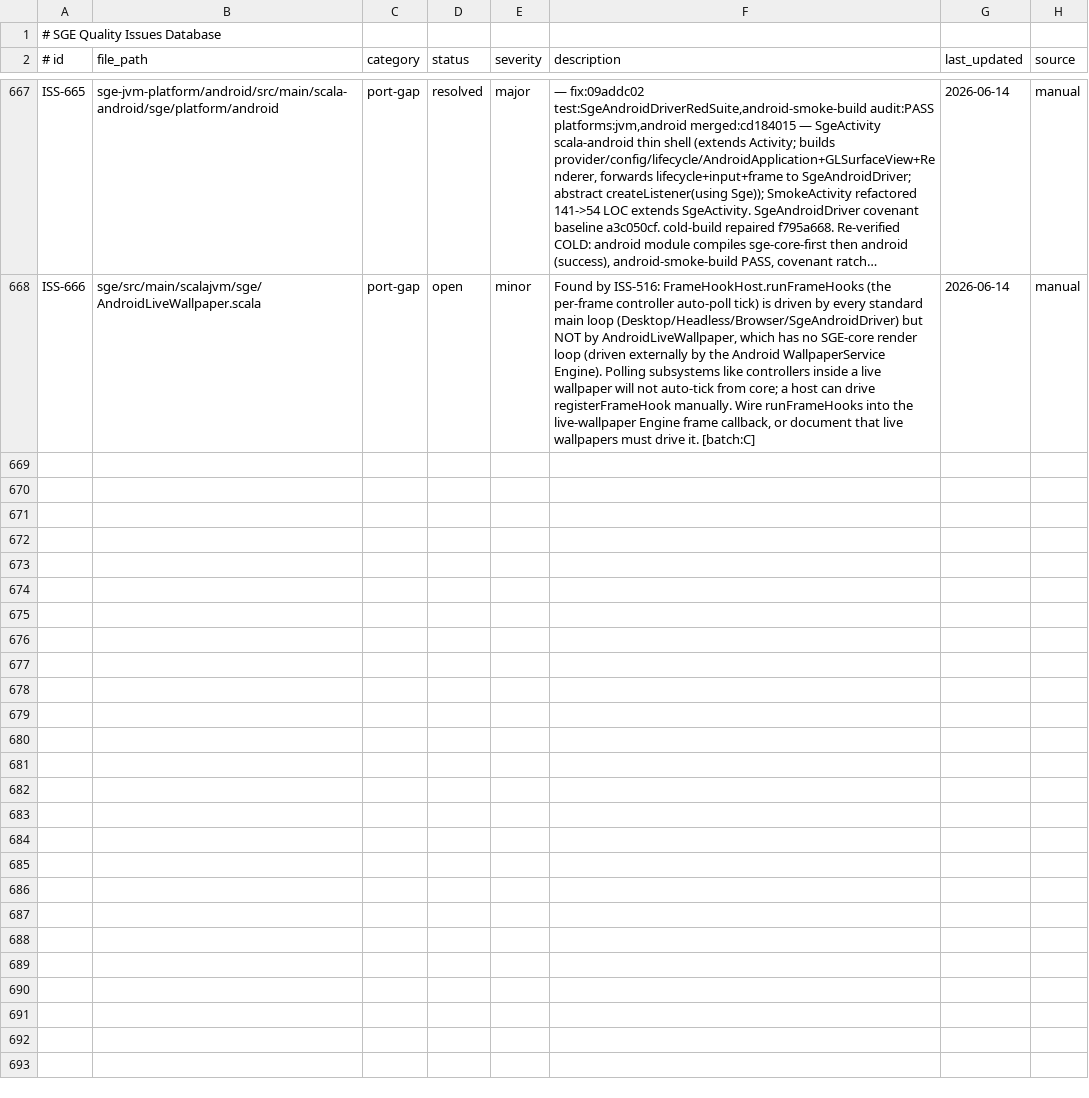
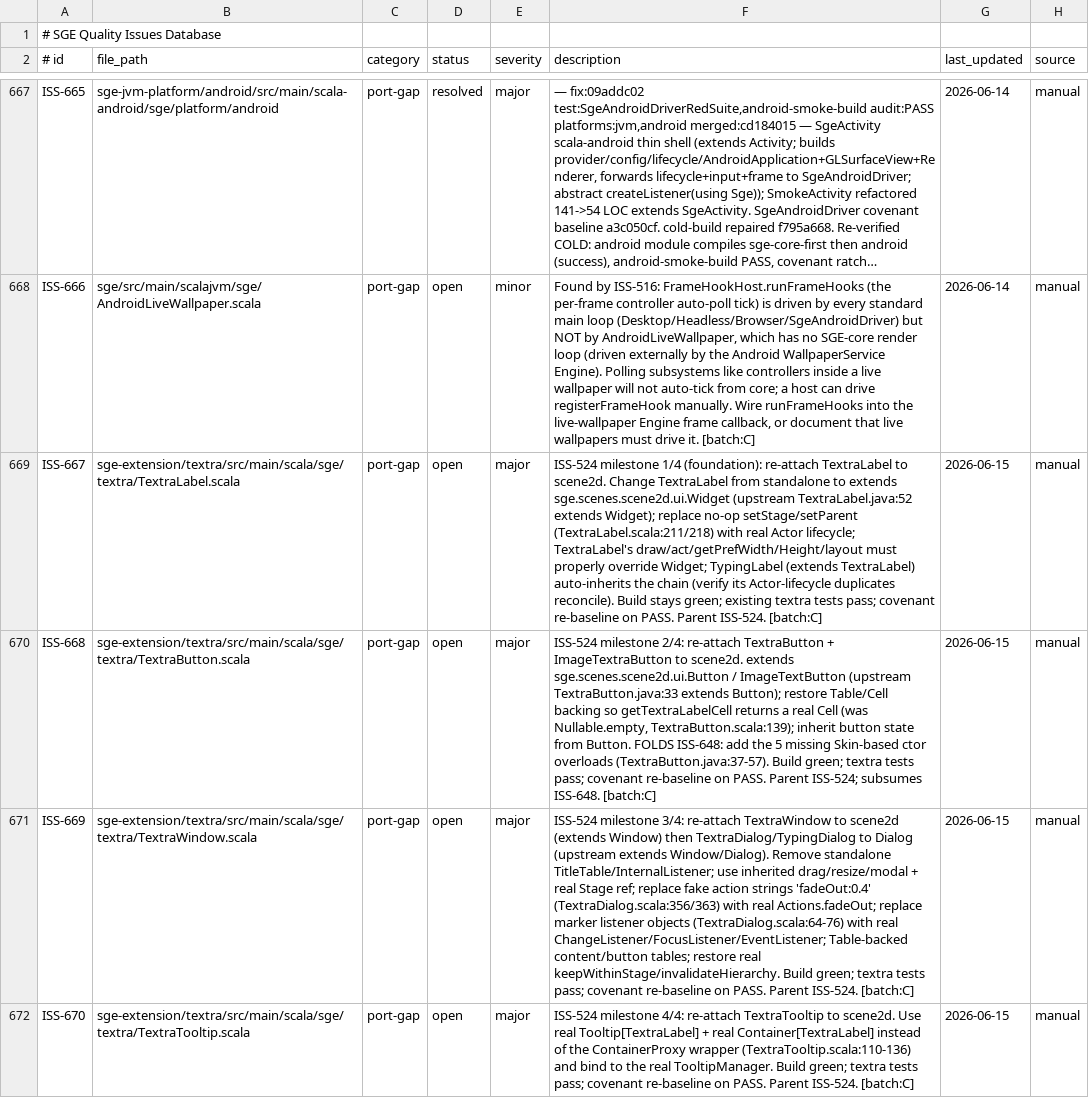
Before and after one commit to kubuszok/sge, a TSV file: .rescale/data/issues.tsv, drawn as a sheet; only a part is shown, gaps mark what is left out; long unchanged cells end in …; the diff names each change by its address in the sheet, - before the commit and + after, or states it on an @@ line.

Commit message:
Issues DB: split ISS-524 into 4 ordered milestones (ISS-667..670) per user decision
ISS-524 (textra scene2d integration) is large (8 covenanted widgets). User chose an
ordered split by widget family: 667 TextraLabel/TypingLabel->Widget; 668 TextraButton/
ImageTextraButton->Button (folds ISS-648 Skin ctors); 669 TextraWindow->Window +
TextraDialog/TypingDialog->Dialog; 670 TextraTooltip->Tooltip+Container. ISS-524 stays
open as umbrella, resolves when all 4 land. Map confirmed all scene2d bases exist (no blockers).

```diff
--- a/.rescale/data/issues.tsv
+++ b/.rescale/data/issues.tsv
+row 669: ISS-667 | sge-extension/textra/src/main/scala/sge/textra/TextraLabel.scala | port-gap | open | major | ISS-524 milestone 1/4 (foundation): re-attach TextraLabel to scene2d. Change TextraLabel from standalone to extends sge.scenes.scene2d.ui.Widget (upstream TextraLabel.java:52 extends Widget); replace no-op setStage/setParent (TextraLabel.scala:211/218) with real Actor lifecycle; TextraLabel's draw/act/getPrefWidth/Height/layout must properly override Widget; TypingLabel (extends TextraLabel) auto-inherits the chain (verify its Actor-lifecycle duplicates reconcile). Build stays green; existing textra tests pass; covenant re-baseline on PASS. Parent ISS-524. [batch:C] | 2026-06-15 | manual
+row 670: ISS-668 | sge-extension/textra/src/main/scala/sge/textra/TextraButton.scala | port-gap | open | major | ISS-524 milestone 2/4: re-attach TextraButton + ImageTextraButton to scene2d. extends sge.scenes.scene2d.ui.Button / ImageTextButton (upstream TextraButton.java:33 extends Button); restore Table/Cell backing so getTextraLabelCell returns a real Cell (was Nullable.empty, TextraButton.scala:139); inherit button state from Button. FOLDS ISS-648: add the 5 missing Skin-based ctor overloads (TextraButton.java:37-57). Build green; textra tests pass; covenant re-baseline on PASS. Parent ISS-524; subsumes ISS-648. [batch:C] | 2026-06-15 | manual
+row 671: ISS-669 | sge-extension/textra/src/main/scala/sge/textra/TextraWindow.scala | port-gap | open | major | ISS-524 milestone 3/4: re-attach TextraWindow to scene2d (extends Window) then TextraDialog/TypingDialog to Dialog (upstream extends Window/Dialog). Remove standalone TitleTable/InternalListener; use inherited drag/resize/modal + real Stage ref; replace fake action strings 'fadeOut:0.4' (TextraDialog.scala:356/363) with real Actions.fadeOut; replace marker listener objects (TextraDialog.scala:64-76) with real ChangeListener/FocusListener/EventListener; Table-backed content/button tables; restore real keepWithinStage/invalidateHierarchy. Build green; textra tests pass; covenant re-baseline on PASS. Parent ISS-524. [batch:C] | 2026-06-15 | manual
+row 672: ISS-670 | sge-extension/textra/src/main/scala/sge/textra/TextraTooltip.scala | port-gap | open | major | ISS-524 milestone 4/4: re-attach TextraTooltip to scene2d. Use real Tooltip[TextraLabel] + real Container[TextraLabel] instead of the ContainerProxy wrapper (TextraTooltip.scala:110-136) and bind to the real TooltipManager. Build green; textra tests pass; covenant re-baseline on PASS. Parent ISS-524. [batch:C] | 2026-06-15 | manual
```
